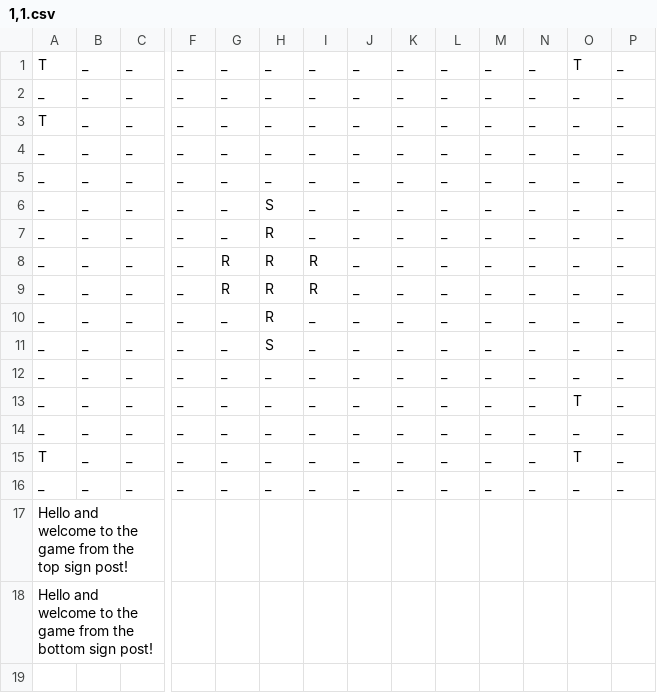
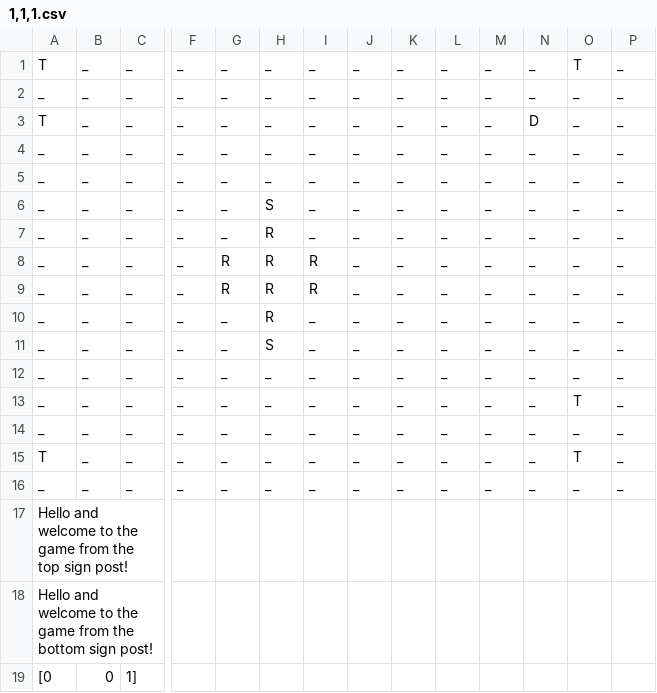
Before and after one commit to Strathcona/Advanced-Python-Game, a CSV file: Text/1,1,1.csv (was Text/1,1.csv), drawn as a sheet; only a part is shown, gaps mark what is left out; rows hold the shown columns only; the diff names each change by its address in the sheet, - before the commit and + after, or states it on an @@ line.

```diff
--- a/Text/1,1.csv
+++ b/Text/1,1,1.csv
-N3: _
+N3: D
+row 19: [0 | 0 | 1]
```
Also changed, not shown: 19 other files.
